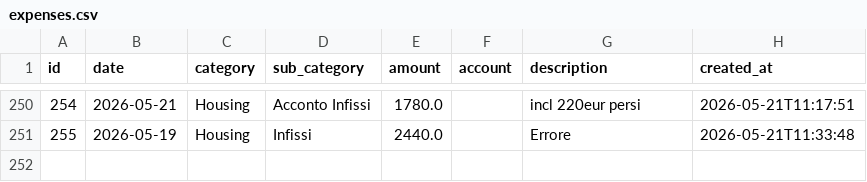
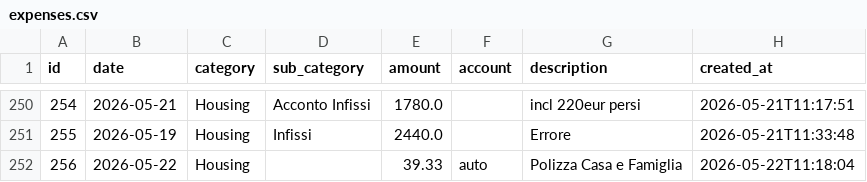
Before and after one commit to FiengoKineton/manager-money, a CSV file: data/expenses.csv, drawn as a sheet; only a part is shown, gaps mark what is left out; the diff names each change by its address in the sheet, - before the commit and + after, or states it on an @@ line.

```diff
--- a/data/expenses.csv
+++ b/data/expenses.csv
+row 252: 256 | 2026-05-22 | Housing |  | 39.33 | auto | Polizza Casa e Famiglia | 2026-05-22T11:18:04
```
Also changed, not shown: data/pending.csv, data/recurring.csv, 3 other files.
